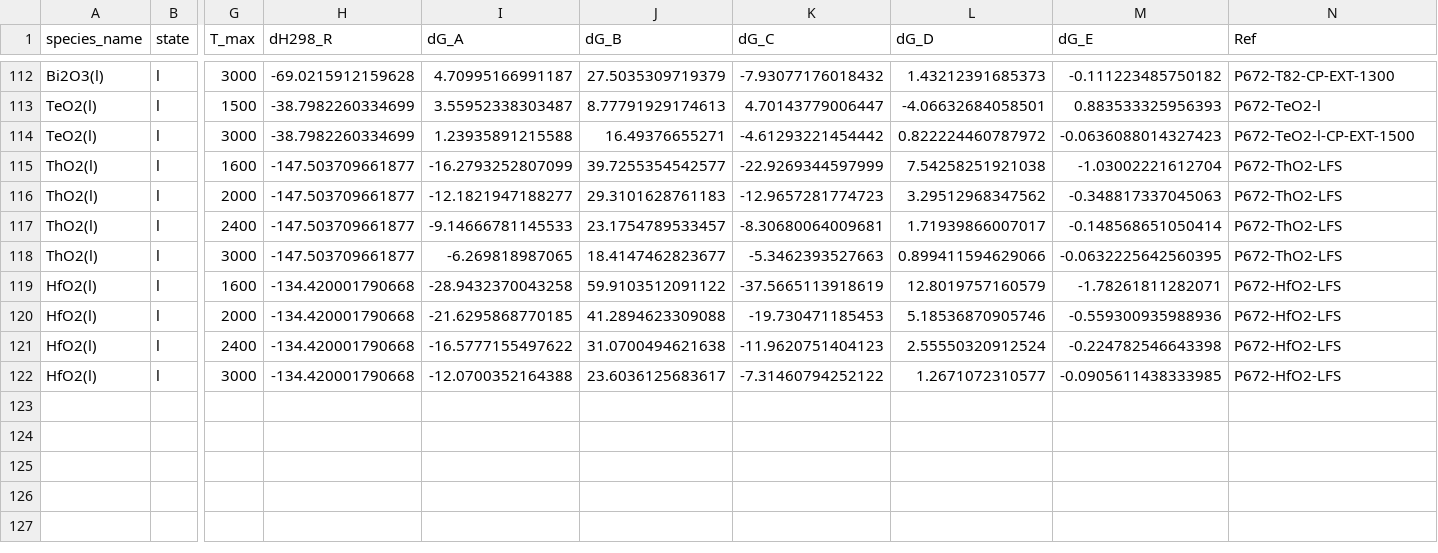
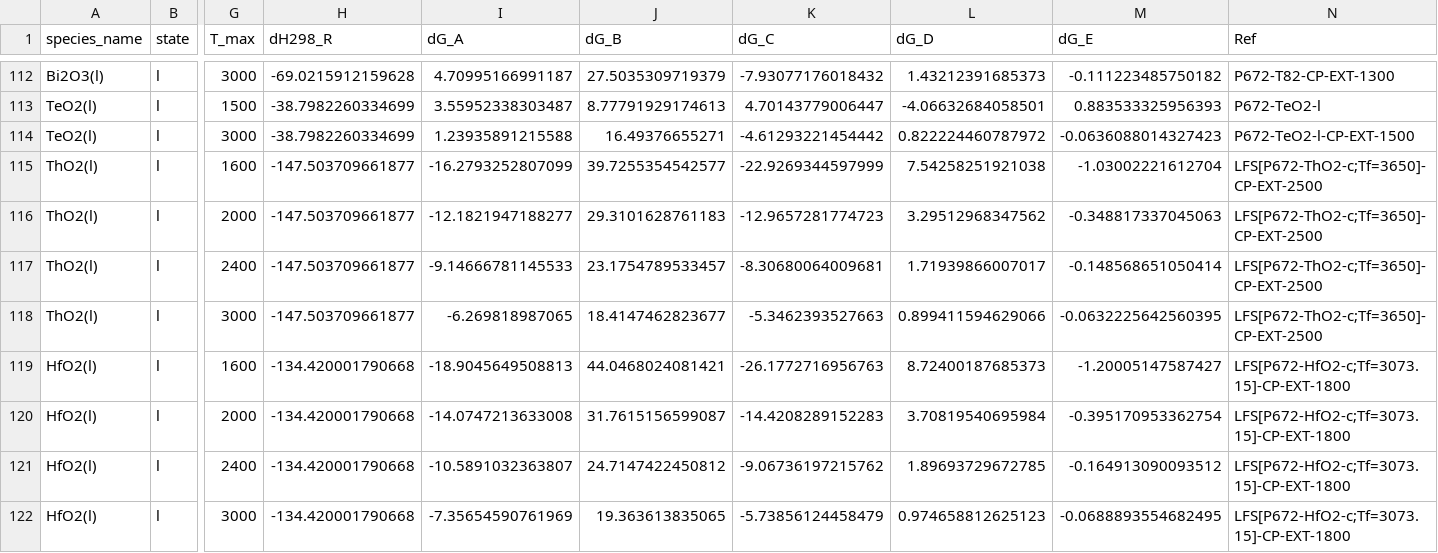
Before and after one commit to simonrowland/openimcc, a CSV file: src/openimcc/data/gas/condensate.csv, drawn as a sheet; only a part is shown, gaps mark what is left out; the diff names each change by its address in the sheet, - before the commit and + after, or states it on an @@ line.

```diff
--- a/src/openimcc/data/gas/condensate.csv
+++ b/src/openimcc/data/gas/condensate.csv
-N115:N118 (Ref): P672-ThO2-LFS
+N115:N118 (Ref): LFS[P672-ThO2-c;Tf=3650]-CP-EXT-2500
-I119 (dG_A): -28.9432370043258
+I119 (dG_A): -18.9045649508813
-J119 (dG_B): 59.9103512091122
+J119 (dG_B): 44.0468024081421
-K119 (dG_C): -37.5665113918619
+K119 (dG_C): -26.1772716956763
-L119 (dG_D): 12.8019757160579
+L119 (dG_D): 8.72400187685373
-M119 (dG_E): -1.78261811282071
+M119 (dG_E): -1.20005147587427
-N119:N122 (Ref): P672-HfO2-LFS
+N119:N122 (Ref): LFS[P672-HfO2-c;Tf=3073.15]-CP-EXT-1800
-I120 (dG_A): -21.6295868770185
+I120 (dG_A): -14.0747213633008
-J120 (dG_B): 41.2894623309088
+J120 (dG_B): 31.7615156599087
-K120 (dG_C): -19.730471185453
+K120 (dG_C): -14.4208289152283
-L120 (dG_D): 5.18536870905746
+L120 (dG_D): 3.70819540695984
-M120 (dG_E): -0.559300935988936
+M120 (dG_E): -0.395170953362754
-I121 (dG_A): -16.5777155497622
+I121 (dG_A): -10.5891032363807
-J121 (dG_B): 31.0700494621638
+J121 (dG_B): 24.7147422450812
-K121 (dG_C): -11.9620751404123
+K121 (dG_C): -9.06736197215762
-L121 (dG_D): 2.55550320912524
+L121 (dG_D): 1.89693729672785
-M121 (dG_E): -0.224782546643398
+M121 (dG_E): -0.164913090093512
-I122 (dG_A): -12.0700352164388
+I122 (dG_A): -7.35654590761969
-J122 (dG_B): 23.6036125683617
+J122 (dG_B): 19.363613835065
-K122 (dG_C): -7.31460794252122
+K122 (dG_C): -5.73856124458479
-L122 (dG_D): 1.2671072310577
+L122 (dG_D): 0.974658812625123
-M122 (dG_E): -0.0905611438333985
+M122 (dG_E): -0.0688893554682495
```
Also changed, not shown: 9 other files.
